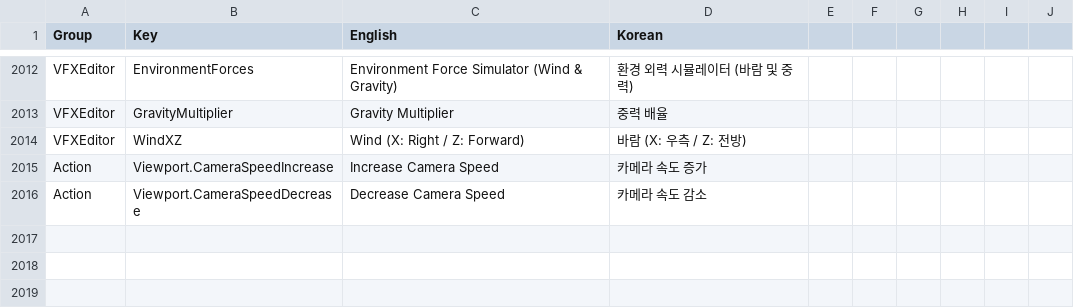
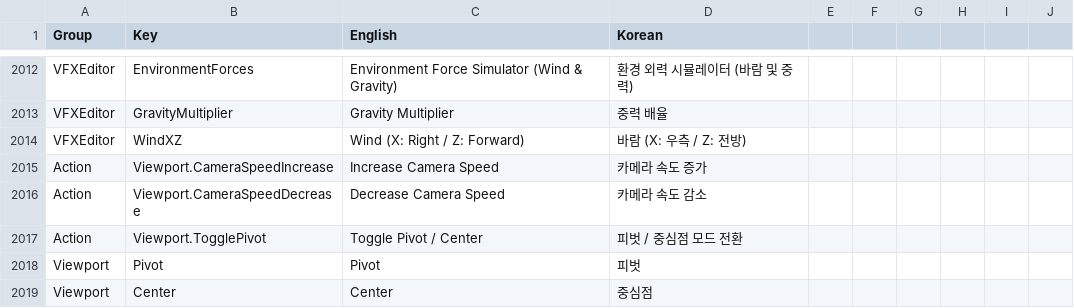
Before and after one commit to Bamtoliya/BamEngine, a CSV file: Editor/Resources/Data/Localization/Editor.csv, drawn as a sheet; only a part is shown, gaps mark what is left out.

Commit message:
feat(Editor): 기즈모 피벗/센터 모드 및 플로팅 창 조작 안정화, VFX 에디터 개선
- GizmoHelper: GizmoPivotMode(Pivot/Center) 추가 및 IGizmoHost 공통 상태 관리 일원화, 드래그 이동 툴바 구현
- SceneViewportPanel: 메시 AABB 중심 기반 Center 모드 변환 지원 및 Viewport.TogglePivot(Z) 단축키 등록
- ImGuiManager: io.ConfigWindowsMoveFromTitleBarOnly=true 설정으로 플로팅 창 내부 드래그 시 창 이동 방지
- PreviewViewportWidget: 렌더링 순서 정상화, 스크린 AABB 호버 판정 및 카메라 조작(Look/Pan/Orbit/Zoom) 복원
- VFXEditorPanel: 트랜스포트 바 타임라인 통합 및 EditorSettings.h 인클루드 추가
- Application: 에디터 초기화 진행률 표시 EditorSplashScreen 도입
- Docs: Docs/ImplementationLog.md에 변경 사항 및 검증 결과 기록

```diff
--- a/Editor/Resources/Data/Localization/Editor.csv
+++ b/Editor/Resources/Data/Localization/Editor.csv
@@ -2016 +2016,4 @@ Action,Viewport.CameraSpeedIncrease,Increase Camera Speed,카메라 속도 증
 Action,Viewport.CameraSpeedDecrease,Decrease Camera Speed,카메라 속도 감소
+Action,Viewport.TogglePivot,Toggle Pivot / Center,피벗 / 중심점 모드 전환
+Viewport,Pivot,Pivot,피벗
+Viewport,Center,Center,중심점
```
Also changed, not shown: 17 other files.
